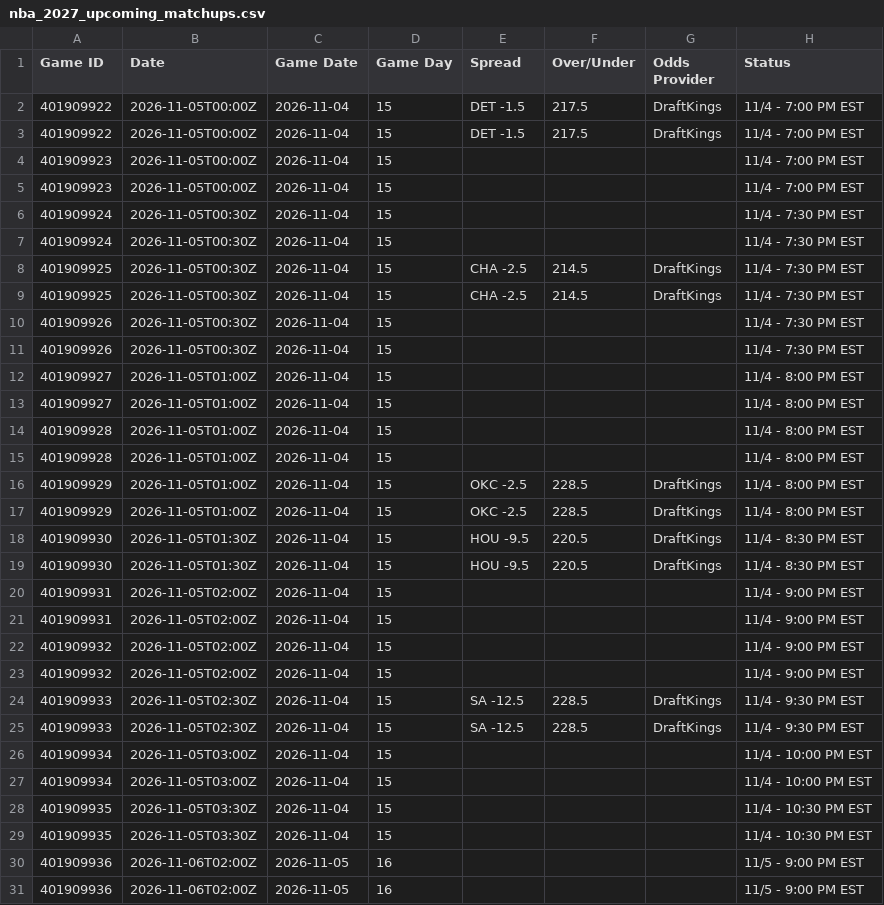
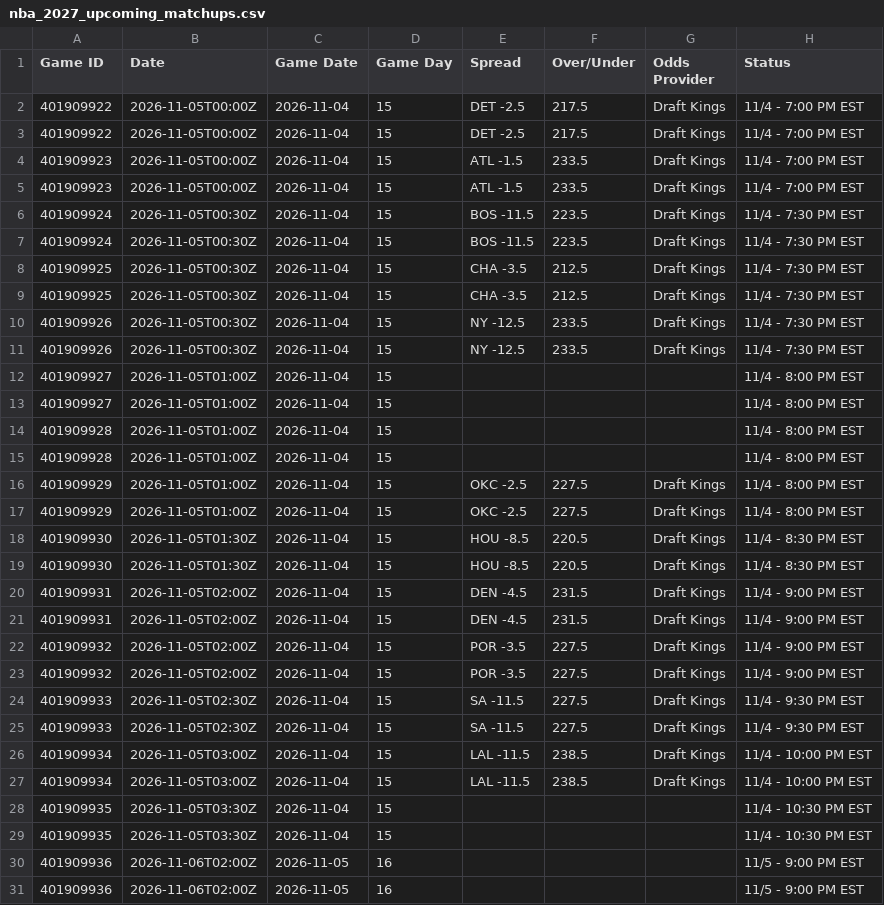
Before and after one commit to HitByOne/NBALedger, a CSV file: site/data/nba_2027_upcoming_matchups.csv, drawn as a sheet; only a part is shown; the diff names each change by its address in the sheet, - before the commit and + after, or states it on an @@ line.

```diff
--- a/site/data/nba_2027_upcoming_matchups.csv
+++ b/site/data/nba_2027_upcoming_matchups.csv
-E2:E3 (Spread): DET -1.5
+E2:E3 (Spread): DET -2.5
-G2:G3 (Odds Provider): DraftKings
+G2:G3 (Odds Provider): Draft Kings
-E4:E5 (Spread): (empty)
+E4:E5 (Spread): ATL -1.5
-F4:F5 (Over/Under): (empty)
+F4:F5 (Over/Under): 233.5
-G4:G7 (Odds Provider): (empty)
+G4:G7 (Odds Provider): Draft Kings
-E6:E7 (Spread): (empty)
+E6:E7 (Spread): BOS -11.5
-F6:F7 (Over/Under): (empty)
+F6:F7 (Over/Under): 223.5
-E8:E9 (Spread): CHA -2.5
+E8:E9 (Spread): CHA -3.5
-F8:F9 (Over/Under): 214.5
+F8:F9 (Over/Under): 212.5
-G8:G9 (Odds Provider): DraftKings
+G8:G9 (Odds Provider): Draft Kings
-E10:E11 (Spread): (empty)
+E10:E11 (Spread): NY -12.5
-F10:F11 (Over/Under): (empty)
+F10:F11 (Over/Under): 233.5
-G10:G11 (Odds Provider): (empty)
+G10:G11 (Odds Provider): Draft Kings
-F16:F17 (Over/Under): 228.5
+F16:F17 (Over/Under): 227.5
-G16:G19 (Odds Provider): DraftKings
+G16:G19 (Odds Provider): Draft Kings
-E18:E19 (Spread): HOU -9.5
+E18:E19 (Spread): HOU -8.5
-E20:E21 (Spread): (empty)
+E20:E21 (Spread): DEN -4.5
-F20:F21 (Over/Under): (empty)
+F20:F21 (Over/Under): 231.5
-G20:G23 (Odds Provider): (empty)
+G20:G23 (Odds Provider): Draft Kings
-E22:E23 (Spread): (empty)
+E22:E23 (Spread): POR -3.5
-F22:F23 (Over/Under): (empty)
+F22:F23 (Over/Under): 227.5
-E24:E25 (Spread): SA -12.5
+E24:E25 (Spread): SA -11.5
-F24:F25 (Over/Under): 228.5
+F24:F25 (Over/Under): 227.5
-G24:G25 (Odds Provider): DraftKings
+G24:G25 (Odds Provider): Draft Kings
-E26:E27 (Spread): (empty)
+E26:E27 (Spread): LAL -11.5
-F26:F27 (Over/Under): (empty)
+F26:F27 (Over/Under): 238.5
-G26:G27 (Odds Provider): (empty)
+G26:G27 (Odds Provider): Draft Kings
```
Also changed, not shown: site/data/nba_2027_injury_report.csv, site/data/nba_2027_prop_odds_status.csv.
